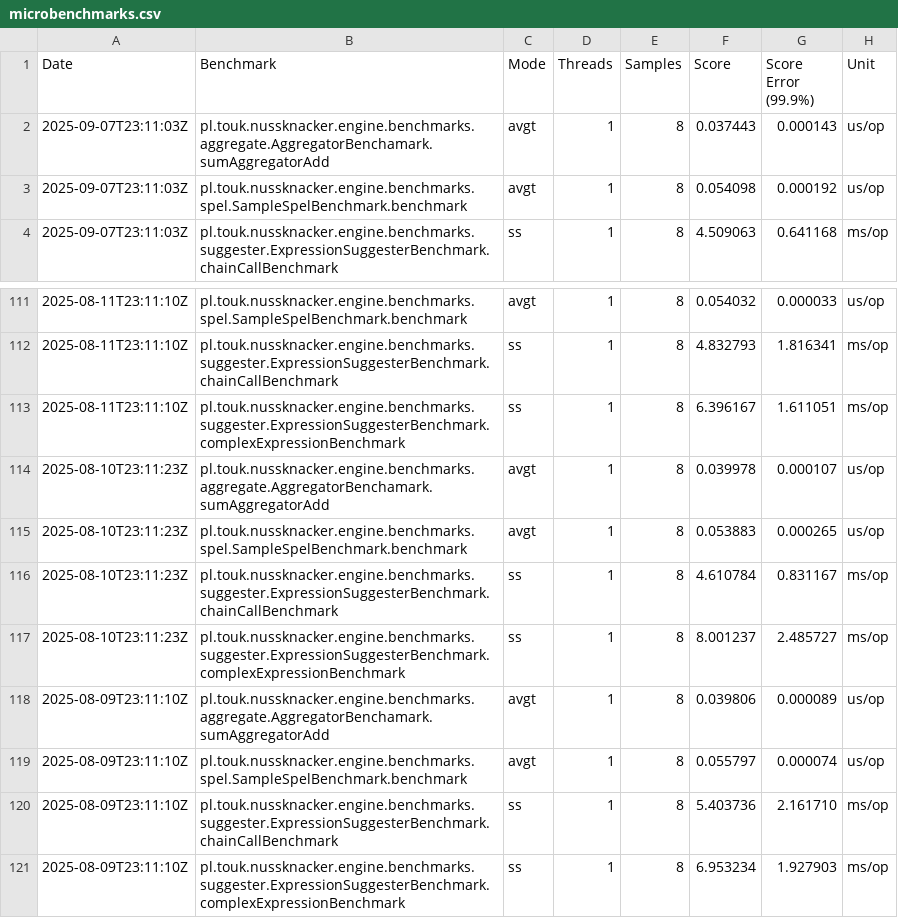
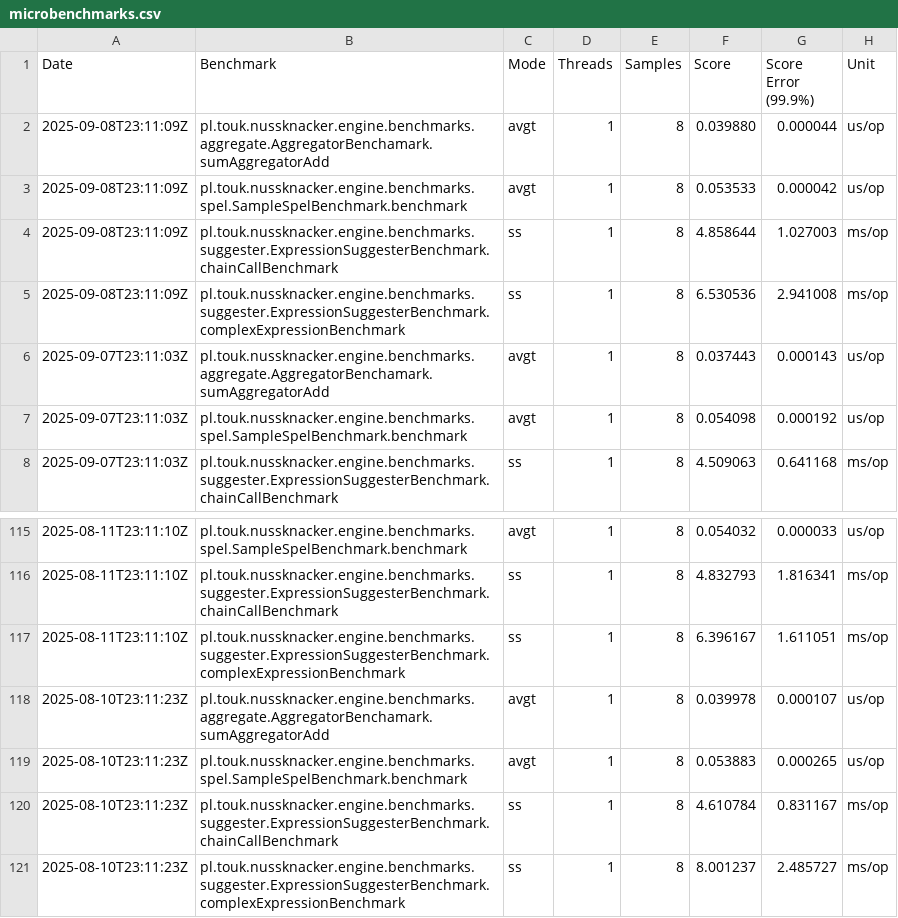
Before and after one commit to TouK/nussknacker-benchmarks, a CSV file: data/microbenchmarks.csv, drawn as a sheet; only a part is shown, gaps mark what is left out.

```diff
--- a/data/microbenchmarks.csv
+++ b/data/microbenchmarks.csv
@@ -1,2 +1,6 @@
 Date,Benchmark,Mode,Threads,Samples,Score,Score Error (99.9%),Unit
+2025-09-08T23:11:09Z,pl.touk.nussknacker.engine.benchmarks.aggregate.AggregatorBenchamark.sumAggregatorAdd,avgt,1,8,0.039880,0.000044,us/op
+2025-09-08T23:11:09Z,pl.touk.nussknacker.engine.benchmarks.spel.SampleSpelBenchmark.benchmark,avgt,1,8,0.053533,0.000042,us/op
+2025-09-08T23:11:09Z,pl.touk.nussknacker.engine.benchmarks.suggester.ExpressionSuggesterBenchmark.chainCallBenchmark,ss,1,8,4.858644,1.027003,ms/op
+2025-09-08T23:11:09Z,pl.touk.nussknacker.engine.benchmarks.suggester.ExpressionSuggesterBenchmark.complexExpressionBenchmark,ss,1,8,6.530536,2.941008,ms/op
 2025-09-07T23:11:03Z,pl.touk.nussknacker.engine.benchmarks.aggregate.AggregatorBenchamark.sumAggregatorAdd,avgt,1,8,0.037443,0.000143,us/op
@@ -117,5 +121 @@ Date,Benchmark,Mode,Threads,Samples,Score,Score Error (99.9%),Unit
 2025-08-10T23:11:23Z,pl.touk.nussknacker.engine.benchmarks.suggester.ExpressionSuggesterBenchmark.complexExpressionBenchmark,ss,1,8,8.001237,2.485727,ms/op
-2025-08-09T23:11:10Z,pl.touk.nussknacker.engine.benchmarks.aggregate.AggregatorBenchamark.sumAggregatorAdd,avgt,1,8,0.039806,0.000089,us/op
-2025-08-09T23:11:10Z,pl.touk.nussknacker.engine.benchmarks.spel.SampleSpelBenchmark.benchmark,avgt,1,8,0.055797,0.000074,us/op
-2025-08-09T23:11:10Z,pl.touk.nussknacker.engine.benchmarks.suggester.ExpressionSuggesterBenchmark.chainCallBenchmark,ss,1,8,5.403736,2.161710,ms/op
-2025-08-09T23:11:10Z,pl.touk.nussknacker.engine.benchmarks.suggester.ExpressionSuggesterBenchmark.complexExpressionBenchmark,ss,1,8,6.953234,1.927903,ms/op
```
Also changed, not shown: data/e2e.csv.
